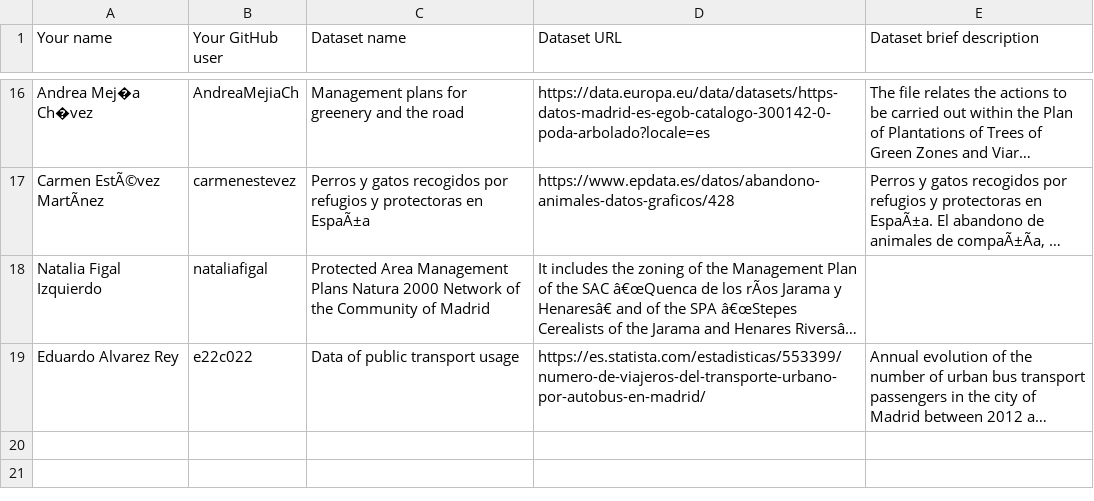
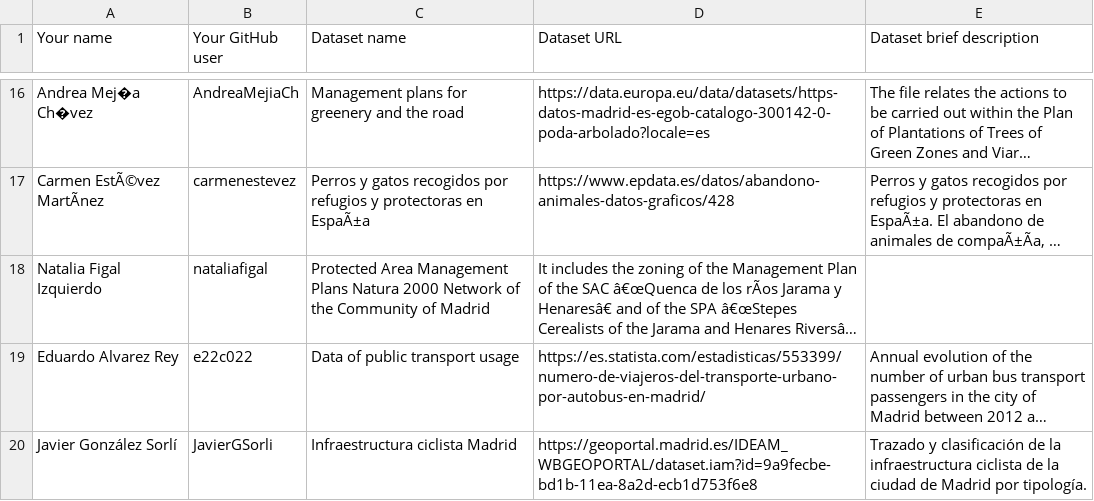
Before and after one commit to miguelangel-suarez/Curso2023-2024-DataScience, a CSV file: Assignment1/DatasetDescriptions.csv, drawn as a sheet; only a part is shown, gaps mark what is left out; long unchanged cells end in …; the diff names each change by its address in the sheet, - before the commit and + after, or states it on an @@ line.

Commit message:
Update DatasetDescriptions.csv

```diff
--- a/Assignment1/DatasetDescriptions.csv
+++ b/Assignment1/DatasetDescriptions.csv
+row 20: Javier González Sorlí | JavierGSorli | Infraestructura ciclista Madrid | https://geoportal.madrid.es/IDEAM_WBGEOPORTAL/dataset.iam?id=9a9fecbe-bd1b-11ea-8a2d-ecb1d753f6e8 | Trazado y clasificación de la infraestructura ciclista de la ciudad de Madrid por tipología.
```
